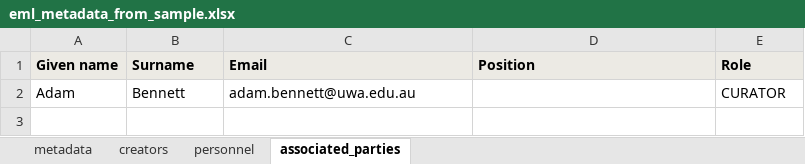
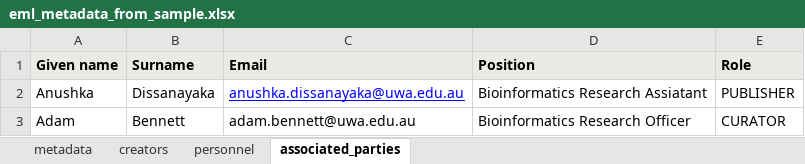
Before and after one commit to Minderoo-OceanOmics-Centre-UWA/faire2obis, an Excel workbook: templates/eml_metadata_from_sample.xlsx, sheet associated_parties, drawn as a sheet; values as stored, in another font and other column widths than the file's, no borders; addresses are those after the commit; the diff names each change by its address in the sheet, - before the commit and + after, or states it on an @@ line.

```diff
--- a/templates/eml_metadata_from_sample.xlsx (sheet associated_parties)
+++ b/templates/eml_metadata_from_sample.xlsx (sheet associated_parties)
+row 2: Anushka | Dissanayaka | anushka.dissanayaka@uwa.edu.au | Bioinformatics Research Assiatant | PUBLISHER
-D3 (Position): (empty)
+D3 (Position): Bioinformatics Research Officer
```
Also changed, not shown: sheet creators, sheet metadata, templates/eml_metadata_template.xlsx, 8 other files.
